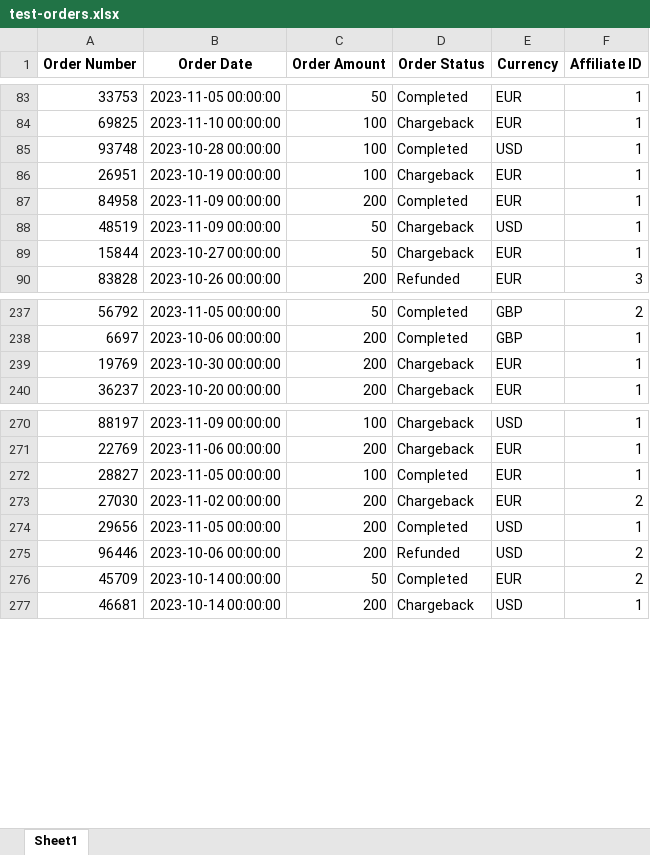
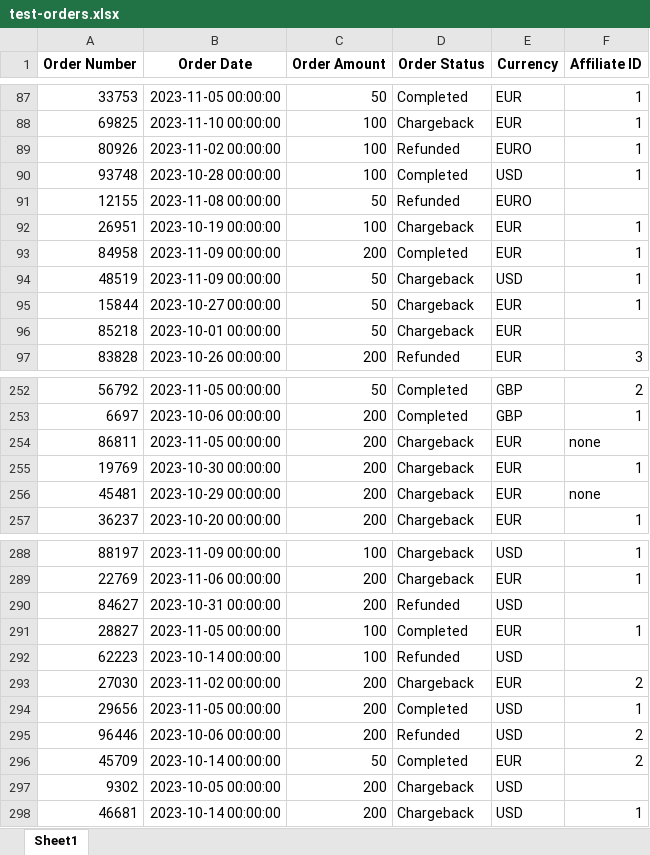
Before and after one commit to temosokha/OrderReporter, an Excel workbook: data/test-orders.xlsx, sheet Sheet1, drawn as a sheet; only a part is shown, gaps mark what is left out; values as stored, in another font and other column widths than the file's, no borders; charts and pictures not drawn; the diff covers the shown part only; the diff names each change by its address in the sheet, - before the commit and + after, or states it on an @@ line.

```diff
--- a/data/test-orders.xlsx (sheet Sheet1)
+++ b/data/test-orders.xlsx (sheet Sheet1)
+row 89: 80926 | 2023-11-02 00:00:00 | 100 | Refunded | EURO | 1
+row 91: 12155 | 2023-11-08 00:00:00 | 50 | Refunded | EURO
+row 96: 85218 | 2023-10-01 00:00:00 | 50 | Chargeback | EUR
+row 254: 86811 | 2023-11-05 00:00:00 | 200 | Chargeback | EUR | none
+row 256: 45481 | 2023-10-29 00:00:00 | 200 | Chargeback | EUR | none
+row 290: 84627 | 2023-10-31 00:00:00 | 200 | Refunded | USD
+row 292: 62223 | 2023-10-14 00:00:00 | 100 | Refunded | USD
+row 297: 9302 | 2023-10-05 00:00:00 | 200 | Chargeback | USD
```
Also changed, not shown: 23 added rows elsewhere in this sheet, charts or pictures, 2 other files.
